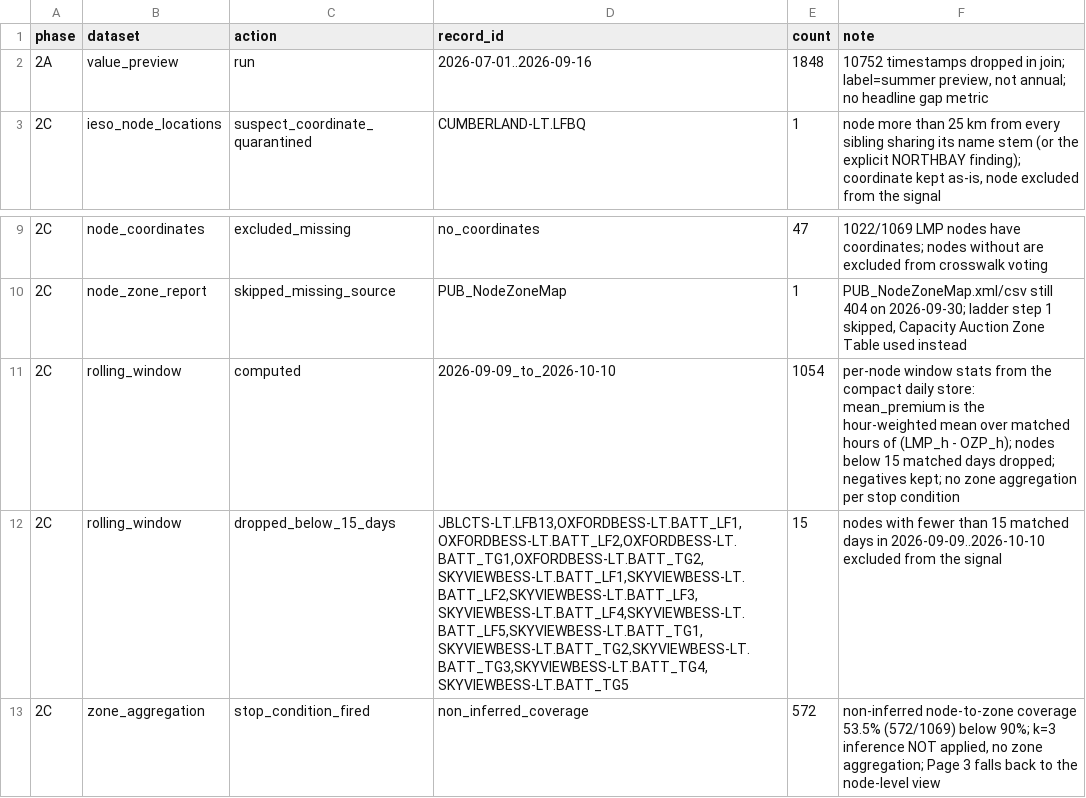
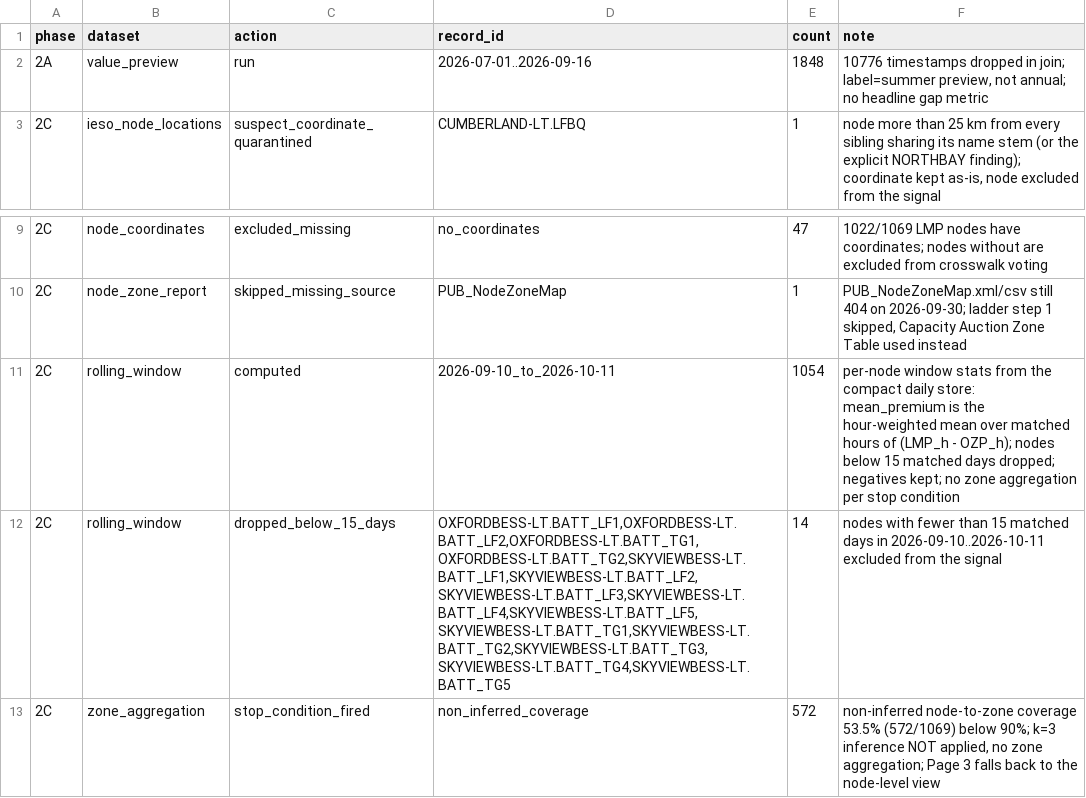
Before and after one commit to hrsslm/DER-monitor, a CSV file: data/processed/qa_log.csv, drawn as a sheet; only a part is shown, gaps mark what is left out.

```diff
--- a/data/processed/qa_log.csv
+++ b/data/processed/qa_log.csv
@@ -1,3 +1,3 @@
 phase,dataset,action,record_id,count,note
-2A,value_preview,run,2026-07-01..2026-09-16,1848,"10752 timestamps dropped in join; label=summer preview, not annual; no headline gap metric"
+2A,value_preview,run,2026-07-01..2026-09-16,1848,"10776 timestamps dropped in join; label=summer preview, not annual; no headline gap metric"
 2C,ieso_node_locations,suspect_coordinate_quarantined,CUMBERLAND-LT.LFBQ,1,"node more than 25 km from every sibling sharing its name stem (or the explicit NORTHBAY finding); coordinate kept as-is, node excluded from the signal"
@@ -10,4 +10,4 @@ phase,dataset,action,record_id,count,note
 2C,node_zone_report,skipped_missing_source,PUB_NodeZoneMap,1,"PUB_NodeZoneMap.xml/csv still 404 on 2026-09-30; ladder step 1 skipped, Capacity Auction Zone Table used instead"
-2C,rolling_window,computed,2026-09-09_to_2026-10-10,1054,per-node window stats from the compact daily store: mean_premium is the hour-weighted mean over matched hours of (LMP_h - OZP_h); nodes below 15 matched days dropped; negatives kept; no zone aggregation per stop condition
-2C,rolling_window,dropped_below_15_days,"JBLCTS-LT.LFB13,OXFORDBESS-LT.BATT_LF1,OXFORDBESS-LT.BATT_LF2,OXFORDBESS-LT.BATT_TG1,OXFORDBESS-LT.BATT_TG2,SKYVIEWBESS-LT.BATT_LF1,SKYVIEWBESS-LT.BATT_LF2,SKYVIEWBESS-LT.BATT_LF3,SKYVIEWBESS-LT.BATT_LF4,SKYVIEWBESS-LT.BATT_LF5,SKYVIEWBESS-LT.BATT_TG1,SKYVIEWBESS-LT.BATT_TG2,SKYVIEWBESS-LT.BATT_TG3,SKYVIEWBESS-LT.BATT_TG4,SKYVIEWBESS-LT.BATT_TG5",15,nodes with fewer than 15 matched days in 2026-09-09..2026-10-10 excluded from the signal
+2C,rolling_window,computed,2026-09-10_to_2026-10-11,1054,per-node window stats from the compact daily store: mean_premium is the hour-weighted mean over matched hours of (LMP_h - OZP_h); nodes below 15 matched days dropped; negatives kept; no zone aggregation per stop condition
+2C,rolling_window,dropped_below_15_days,"OXFORDBESS-LT.BATT_LF1,OXFORDBESS-LT.BATT_LF2,OXFORDBESS-LT.BATT_TG1,OXFORDBESS-LT.BATT_TG2,SKYVIEWBESS-LT.BATT_LF1,SKYVIEWBESS-LT.BATT_LF2,SKYVIEWBESS-LT.BATT_LF3,SKYVIEWBESS-LT.BATT_LF4,SKYVIEWBESS-LT.BATT_LF5,SKYVIEWBESS-LT.BATT_TG1,SKYVIEWBESS-LT.BATT_TG2,SKYVIEWBESS-LT.BATT_TG3,SKYVIEWBESS-LT.BATT_TG4,SKYVIEWBESS-LT.BATT_TG5",14,nodes with fewer than 15 matched days in 2026-09-10..2026-10-11 excluded from the signal
 2C,zone_aggregation,stop_condition_fired,non_inferred_coverage,572,"non-inferred node-to-zone coverage 53.5% (572/1069) below 90%; k=3 inference NOT applied, no zone aggregation; Page 3 falls back to the node-level view"
```
Also changed, not shown: data/processed/crosswalk_review_top20.csv, data/processed/ldc_node_signal.csv, 5 other files.
